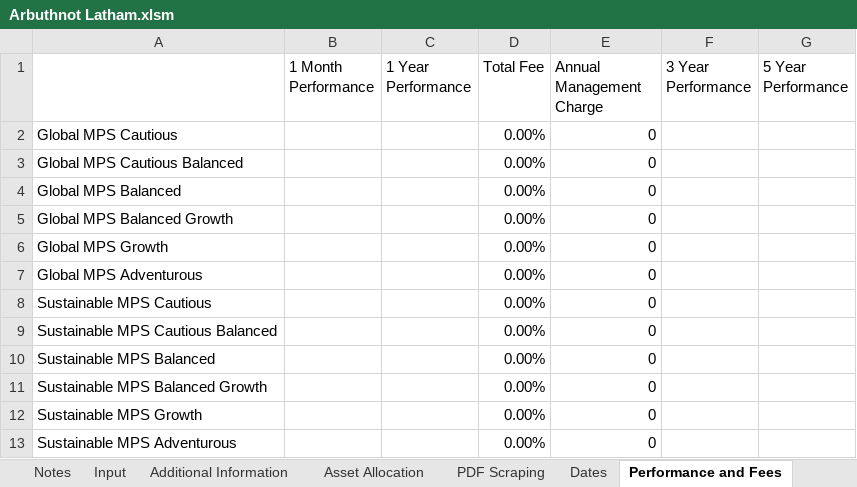
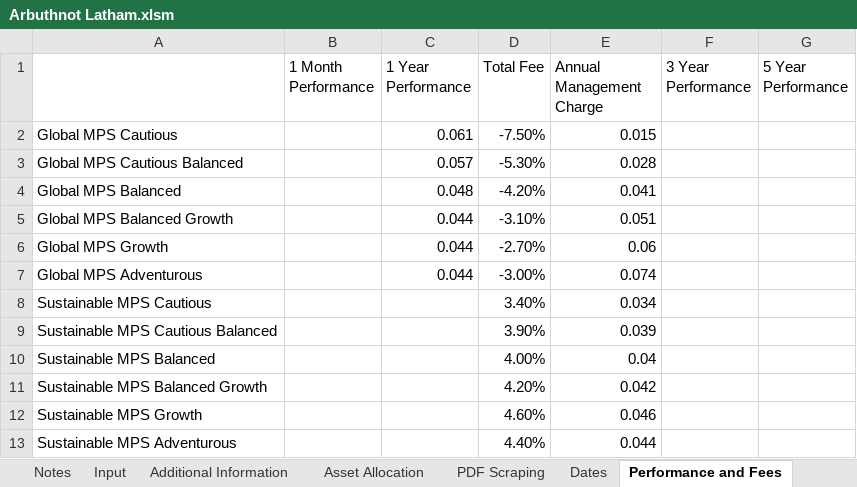
Before and after one commit to PashaBiker/pdf_scraping, an Excel workbook: 17_milestone/Arbuthnot Latham/Arbuthnot Latham.xlsm, sheet Performance and Fees, drawn as a sheet; values as stored, in another font and other column widths than the file's, no borders; the diff names each change by its address in the sheet, - before the commit and + after, or states it on an @@ line.

```diff
--- a/17_milestone/Arbuthnot Latham/Arbuthnot Latham.xlsm (sheet Performance and Fees)
+++ b/17_milestone/Arbuthnot Latham/Arbuthnot Latham.xlsm (sheet Performance and Fees)
-C2 (1 Year Performance): (empty)
+C2 (1 Year Performance): 0.061
-D2 (Total Fee): 0.00%
+D2 (Total Fee): -7.50%
-E2 (Annual Management Charge): 0
+E2 (Annual Management Charge): 0.015
-C3 (1 Year Performance): (empty)
+C3 (1 Year Performance): 0.057
-D3 (Total Fee): 0.00%
+D3 (Total Fee): -5.30%
-E3 (Annual Management Charge): 0
+E3 (Annual Management Charge): 0.028
-C4 (1 Year Performance): (empty)
+C4 (1 Year Performance): 0.048
-D4 (Total Fee): 0.00%
+D4 (Total Fee): -4.20%
-E4 (Annual Management Charge): 0
+E4 (Annual Management Charge): 0.041
-C5:C7 (1 Year Performance): (empty)
+C5:C7 (1 Year Performance): 0.044
-D5 (Total Fee): 0.00%
+D5 (Total Fee): -3.10%
-E5 (Annual Management Charge): 0
+E5 (Annual Management Charge): 0.051
-D6 (Total Fee): 0.00%
+D6 (Total Fee): -2.70%
-E6 (Annual Management Charge): 0
+E6 (Annual Management Charge): 0.06
-D7 (Total Fee): 0.00%
+D7 (Total Fee): -3.00%
-E7 (Annual Management Charge): 0
+E7 (Annual Management Charge): 0.074
-D8 (Total Fee): 0.00%
+D8 (Total Fee): 3.40%
-E8 (Annual Management Charge): 0
+E8 (Annual Management Charge): 0.034
-D9 (Total Fee): 0.00%
+D9 (Total Fee): 3.90%
-E9 (Annual Management Charge): 0
+E9 (Annual Management Charge): 0.039
-D10 (Total Fee): 0.00%
+D10 (Total Fee): 4.00%
-E10 (Annual Management Charge): 0
+E10 (Annual Management Charge): 0.04
-D11 (Total Fee): 0.00%
+D11 (Total Fee): 4.20%
-E11 (Annual Management Charge): 0
+E11 (Annual Management Charge): 0.042
-D12 (Total Fee): 0.00%
+D12 (Total Fee): 4.60%
-E12 (Annual Management Charge): 0
+E12 (Annual Management Charge): 0.046
-D13 (Total Fee): 0.00%
+D13 (Total Fee): 4.40%
-E13 (Annual Management Charge): 0
+E13 (Annual Management Charge): 0.044
```
Also changed, not shown: sheet Asset Allocation, sheet Broad Asset Allocation, sheet Additional Information, sheet Equity Regional Allocation, sheet Input, sheet PDF Scraping, 2 more sheets, 17_milestone/HSBC Asset Management/HSBC Asset Management.xlsm, 17_milestone/Parmenion/Parmenion.xlsm, 12 other files.
